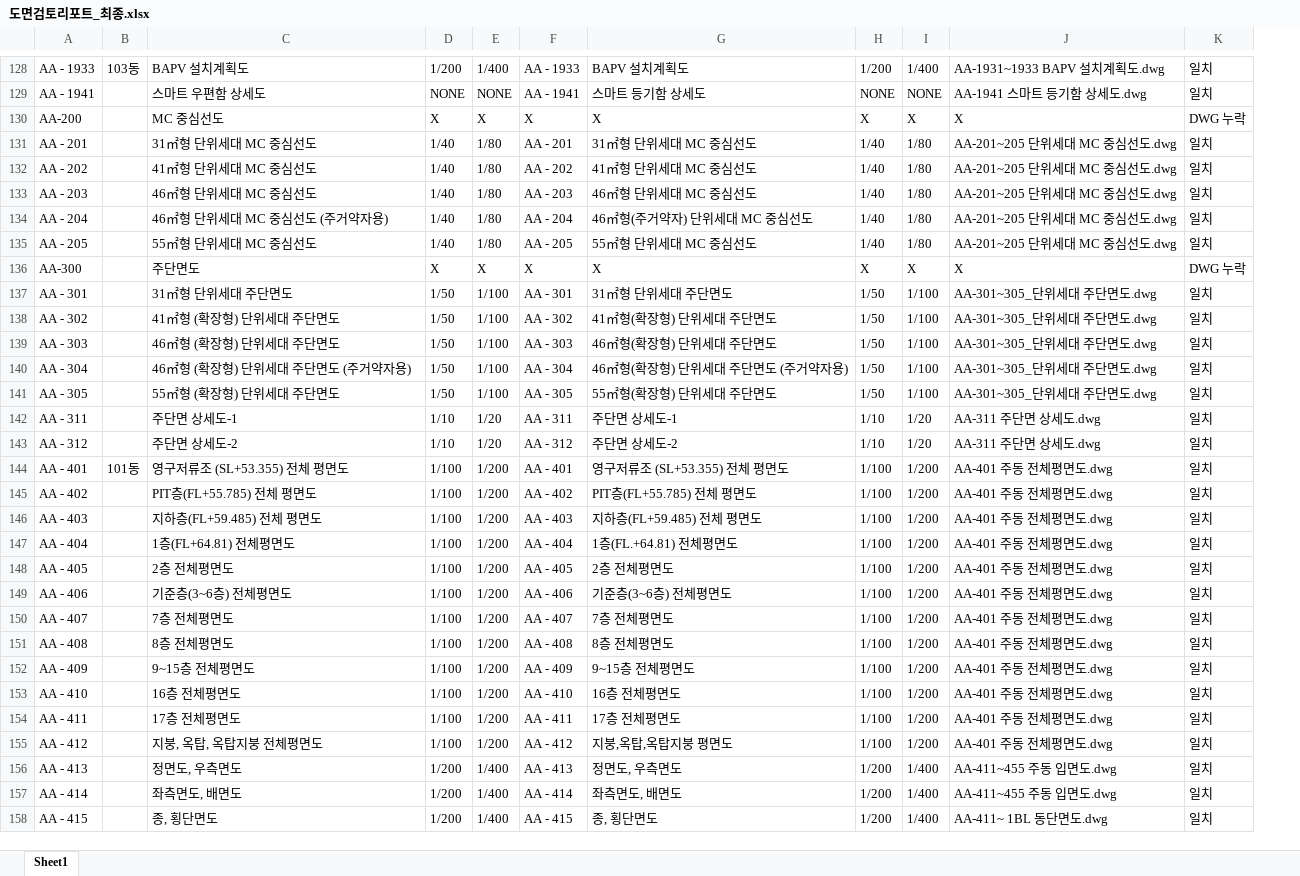
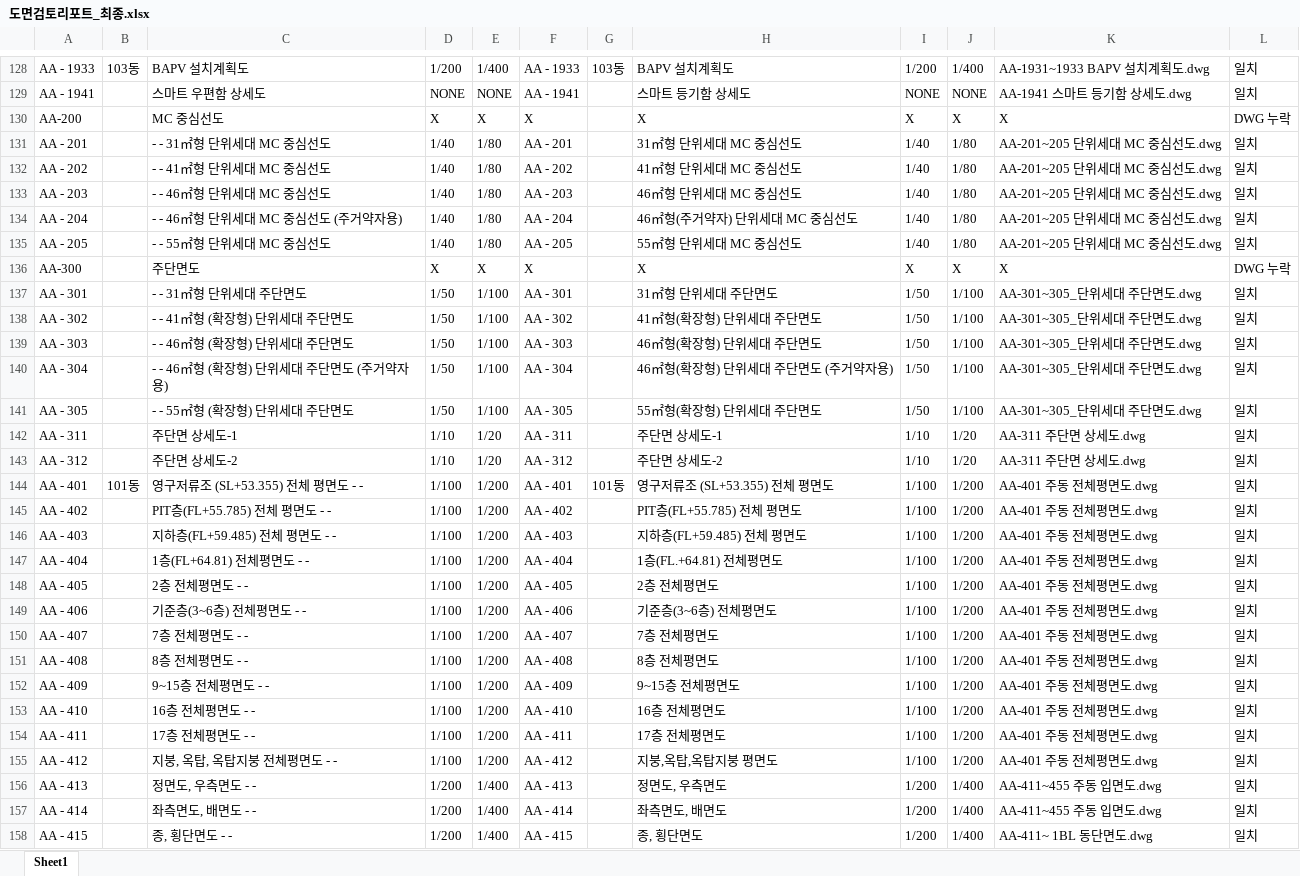
Before and after one commit to DaDaDiRaRa/dwg-checker, an Excel workbook: 도면검토리포트_최종.xlsx, sheet Sheet1, drawn as a sheet; only a part is shown, gaps mark what is left out; values as stored, in another font and other column widths than the file's, no cell formats; the diff covers the shown part only; the diff names each change by its address in the sheet, - before the commit and + after, or states it on an @@ line.

```diff
--- a/도면검토리포트_최종.xlsx (sheet Sheet1)
+++ b/도면검토리포트_최종.xlsx (sheet Sheet1)
+column G, rows 128-144: 103동 |  |  |  |  |  |  |  |  |  |  |  |  |  |  |  | 101동
-C131: 31㎡형 단위세대 MC 중심선도
+C131: - - 31㎡형 단위세대 MC 중심선도
-C132: 41㎡형 단위세대 MC 중심선도
+C132: - - 41㎡형 단위세대 MC 중심선도
-C133: 46㎡형 단위세대 MC 중심선도
+C133: - - 46㎡형 단위세대 MC 중심선도
-C134: 46㎡형 단위세대 MC 중심선도 (주거약자용)
+C134: - - 46㎡형 단위세대 MC 중심선도 (주거약자용)
-C135: 55㎡형 단위세대 MC 중심선도
+C135: - - 55㎡형 단위세대 MC 중심선도
-C137: 31㎡형 단위세대 주단면도
+C137: - - 31㎡형 단위세대 주단면도
-C138: 41㎡형 (확장형) 단위세대 주단면도
+C138: - - 41㎡형 (확장형) 단위세대 주단면도
-C139: 46㎡형 (확장형) 단위세대 주단면도
+C139: - - 46㎡형 (확장형) 단위세대 주단면도
-C140: 46㎡형 (확장형) 단위세대 주단면도 (주거약자용)
+C140: - - 46㎡형 (확장형) 단위세대 주단면도 (주거약자용)
-C141: 55㎡형 (확장형) 단위세대 주단면도
+C141: - - 55㎡형 (확장형) 단위세대 주단면도
-C144: 영구저류조 (SL+53.355) 전체 평면도
+C144: 영구저류조 (SL+53.355) 전체 평면도 - -
-C145: PIT층(FL+55.785) 전체 평면도
+C145: PIT층(FL+55.785) 전체 평면도 - -
-C146: 지하층(FL+59.485) 전체 평면도
+C146: 지하층(FL+59.485) 전체 평면도 - -
-C147: 1층(FL+64.81) 전체평면도
+C147: 1층(FL+64.81) 전체평면도 - -
-C148: 2층 전체평면도
+C148: 2층 전체평면도 - -
-C149: 기준층(3~6층) 전체평면도
+C149: 기준층(3~6층) 전체평면도 - -
-C150: 7층 전체평면도
+C150: 7층 전체평면도 - -
-C151: 8층 전체평면도
+C151: 8층 전체평면도 - -
-C152: 9~15층 전체평면도
+C152: 9~15층 전체평면도 - -
-C153: 16층 전체평면도
+C153: 16층 전체평면도 - -
-C154: 17층 전체평면도
+C154: 17층 전체평면도 - -
-C155: 지붕, 옥탑, 옥탑지붕 전체평면도
+C155: 지붕, 옥탑, 옥탑지붕 전체평면도 - -
-C156: 정면도, 우측면도
+C156: 정면도, 우측면도 - -
-C157: 좌측면도, 배면도
+C157: 좌측면도, 배면도 - -
-C158: 종, 횡단면도
+C158: 종, 횡단면도 - -
```
Also changed, not shown: 387 edited cells elsewhere in this sheet, cell formats, 1 other file.
